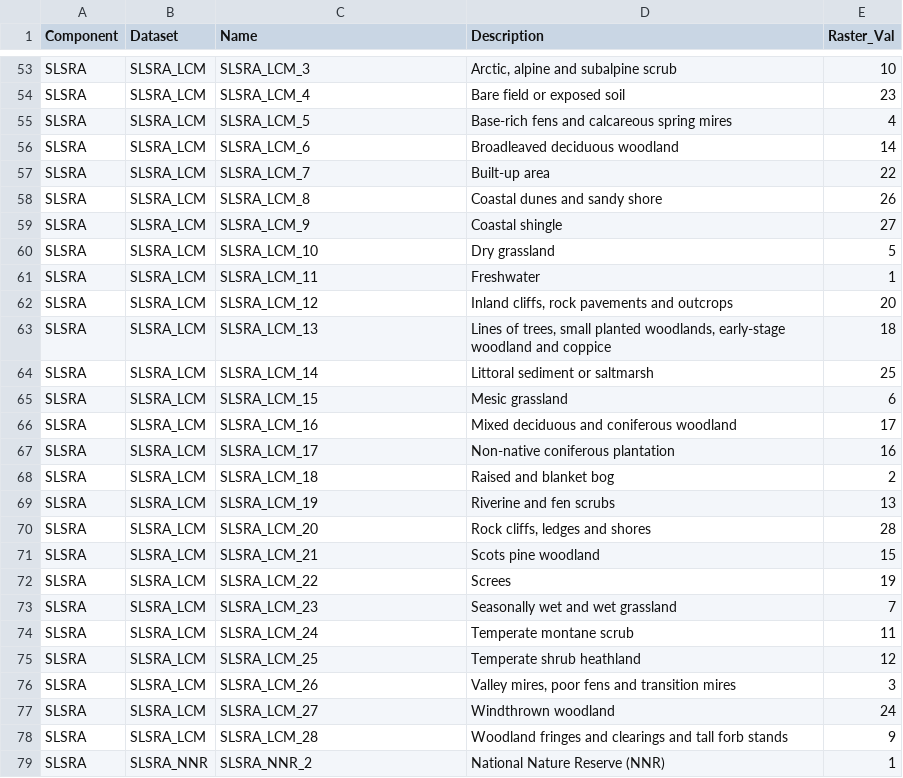
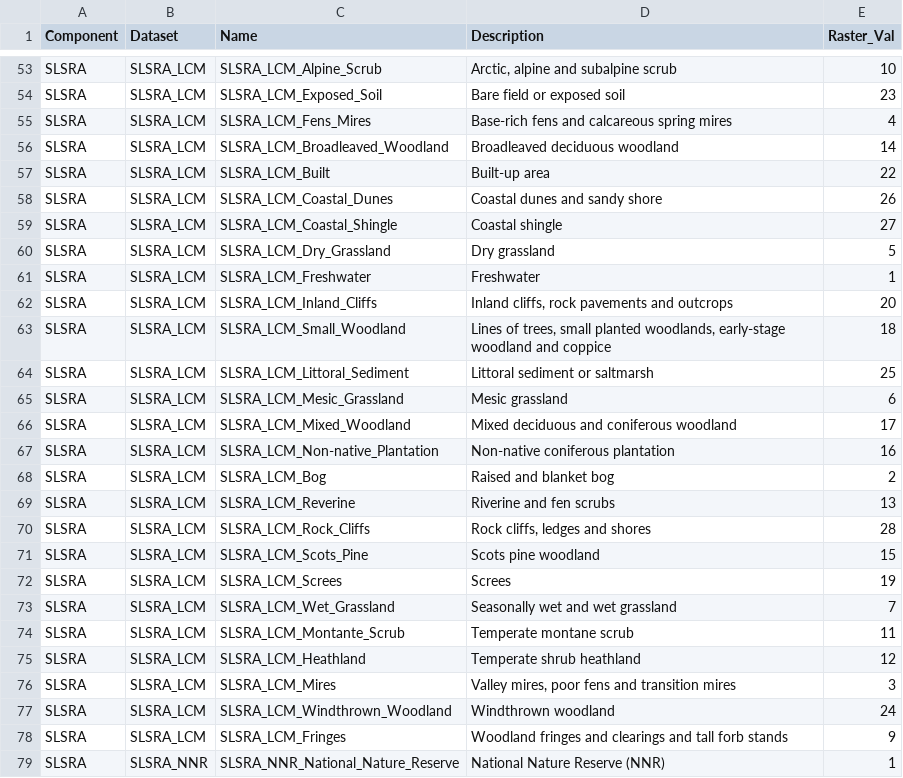
Before and after one commit to BioDT/uc-ces-recreation, a CSV file: model/inst/extdata/config.csv, drawn as a sheet; only a part is shown, gaps mark what is left out; the diff covers the shown part only; the diff names each change by its address in the sheet, - before the commit and + after, or states it on an @@ line.

Commit message:
replace numbers by names in config.csv

```diff
--- a/model/inst/extdata/config.csv
+++ b/model/inst/extdata/config.csv
-C53 (Name): SLSRA_LCM_3
+C53 (Name): SLSRA_LCM_Alpine_Scrub
-C54 (Name): SLSRA_LCM_4
+C54 (Name): SLSRA_LCM_Exposed_Soil
-C55 (Name): SLSRA_LCM_5
+C55 (Name): SLSRA_LCM_Fens_Mires
-C56 (Name): SLSRA_LCM_6
+C56 (Name): SLSRA_LCM_Broadleaved_Woodland
-C57 (Name): SLSRA_LCM_7
+C57 (Name): SLSRA_LCM_Built
-C58 (Name): SLSRA_LCM_8
+C58 (Name): SLSRA_LCM_Coastal_Dunes
-C59 (Name): SLSRA_LCM_9
+C59 (Name): SLSRA_LCM_Coastal_Shingle
-C60 (Name): SLSRA_LCM_10
+C60 (Name): SLSRA_LCM_Dry_Grassland
-C61 (Name): SLSRA_LCM_11
+C61 (Name): SLSRA_LCM_Freshwater
-C62 (Name): SLSRA_LCM_12
+C62 (Name): SLSRA_LCM_Inland_Cliffs
-C63 (Name): SLSRA_LCM_13
+C63 (Name): SLSRA_LCM_Small_Woodland
-C64 (Name): SLSRA_LCM_14
+C64 (Name): SLSRA_LCM_Littoral_Sediment
-C65 (Name): SLSRA_LCM_15
+C65 (Name): SLSRA_LCM_Mesic_Grassland
-C66 (Name): SLSRA_LCM_16
+C66 (Name): SLSRA_LCM_Mixed_Woodland
-C67 (Name): SLSRA_LCM_17
+C67 (Name): SLSRA_LCM_Non-native_Plantation
-C68 (Name): SLSRA_LCM_18
+C68 (Name): SLSRA_LCM_Bog
-C69 (Name): SLSRA_LCM_19
+C69 (Name): SLSRA_LCM_Reverine
-C70 (Name): SLSRA_LCM_20
+C70 (Name): SLSRA_LCM_Rock_Cliffs
-C71 (Name): SLSRA_LCM_21
+C71 (Name): SLSRA_LCM_Scots_Pine
-C72 (Name): SLSRA_LCM_22
+C72 (Name): SLSRA_LCM_Screes
-C73 (Name): SLSRA_LCM_23
+C73 (Name): SLSRA_LCM_Wet_Grassland
-C74 (Name): SLSRA_LCM_24
+C74 (Name): SLSRA_LCM_Montante_Scrub
-C75 (Name): SLSRA_LCM_25
+C75 (Name): SLSRA_LCM_Heathland
-C76 (Name): SLSRA_LCM_26
+C76 (Name): SLSRA_LCM_Mires
-C77 (Name): SLSRA_LCM_27
+C77 (Name): SLSRA_LCM_Windthrown_Woodland
-C78 (Name): SLSRA_LCM_28
+C78 (Name): SLSRA_LCM_Fringes
-C79 (Name): SLSRA_NNR_2
+C79 (Name): SLSRA_NNR_National_Nature_Reserve
```
Also changed, not shown: 68 edited cells elsewhere in this file.
